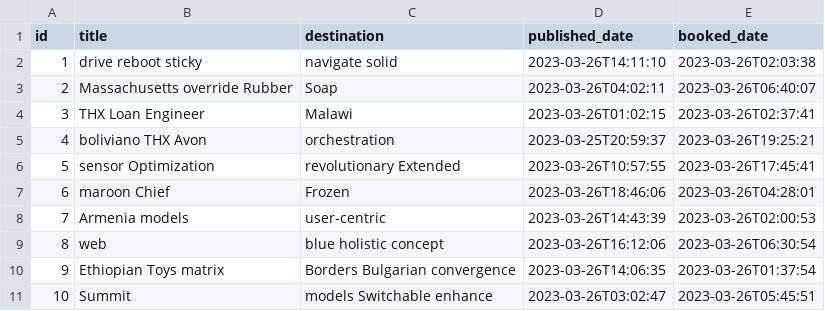
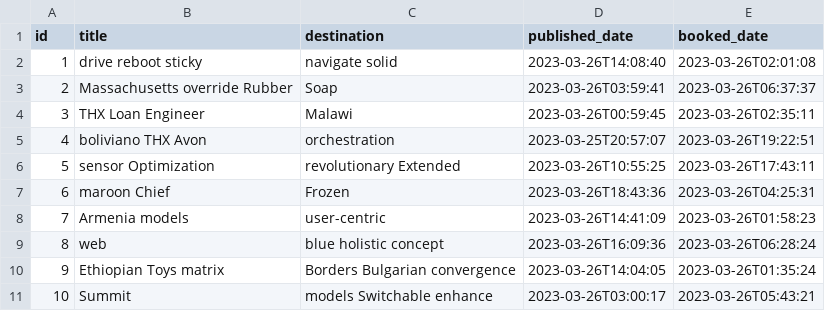
Before and after one commit to fleboulch/jhipster-sample-app-query, a CSV file: src/main/resources/config/liquibase/fake-data/activity.csv, drawn as a sheet.

```diff
--- a/src/main/resources/config/liquibase/fake-data/activity.csv
+++ b/src/main/resources/config/liquibase/fake-data/activity.csv
@@ -1,11 +1,11 @@
 id;title;destination;published_date;booked_date
-1;drive reboot sticky;navigate solid;2023-03-26T14:11:10;2023-03-26T02:03:38
-2;Massachusetts override Rubber;Soap;2023-03-26T04:02:11;2023-03-26T06:40:07
-3;THX Loan Engineer;Malawi;2023-03-26T01:02:15;2023-03-26T02:37:41
-4;boliviano THX Avon;orchestration;2023-03-25T20:59:37;2023-03-26T19:25:21
-5;sensor Optimization;revolutionary Extended;2023-03-26T10:57:55;2023-03-26T17:45:41
-6;maroon Chief;Frozen;2023-03-26T18:46:06;2023-03-26T04:28:01
-7;Armenia models;user-centric;2023-03-26T14:43:39;2023-03-26T02:00:53
-8;web;blue holistic concept;2023-03-26T16:12:06;2023-03-26T06:30:54
-9;Ethiopian Toys matrix;Borders Bulgarian convergence;2023-03-26T14:06:35;2023-03-26T01:37:54
-10;Summit;models Switchable enhance;2023-03-26T03:02:47;2023-03-26T05:45:51
+1;drive reboot sticky;navigate solid;2023-03-26T14:08:40;2023-03-26T02:01:08
+2;Massachusetts override Rubber;Soap;2023-03-26T03:59:41;2023-03-26T06:37:37
+3;THX Loan Engineer;Malawi;2023-03-26T00:59:45;2023-03-26T02:35:11
+4;boliviano THX Avon;orchestration;2023-03-25T20:57:07;2023-03-26T19:22:51
+5;sensor Optimization;revolutionary Extended;2023-03-26T10:55:25;2023-03-26T17:43:11
+6;maroon Chief;Frozen;2023-03-26T18:43:36;2023-03-26T04:25:31
+7;Armenia models;user-centric;2023-03-26T14:41:09;2023-03-26T01:58:23
+8;web;blue holistic concept;2023-03-26T16:09:36;2023-03-26T06:28:24
+9;Ethiopian Toys matrix;Borders Bulgarian convergence;2023-03-26T14:04:05;2023-03-26T01:35:24
+10;Summit;models Switchable enhance;2023-03-26T03:00:17;2023-03-26T05:43:21
```
Also changed, not shown: 5 other files.
